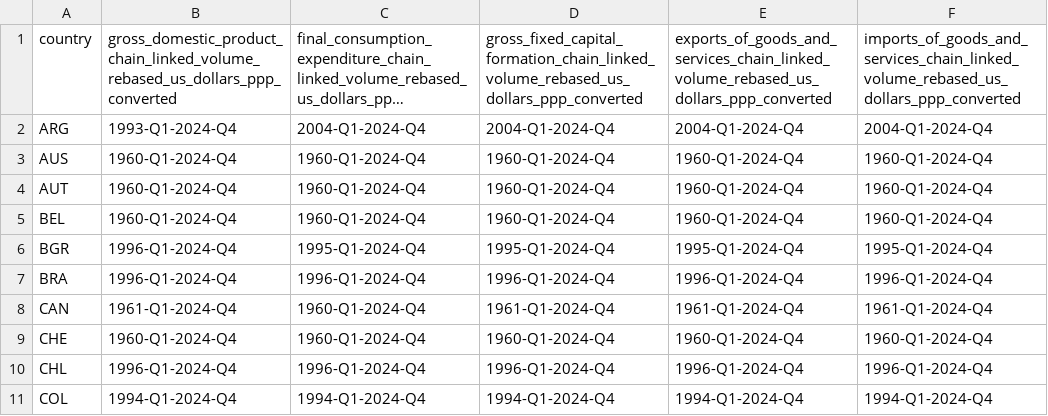
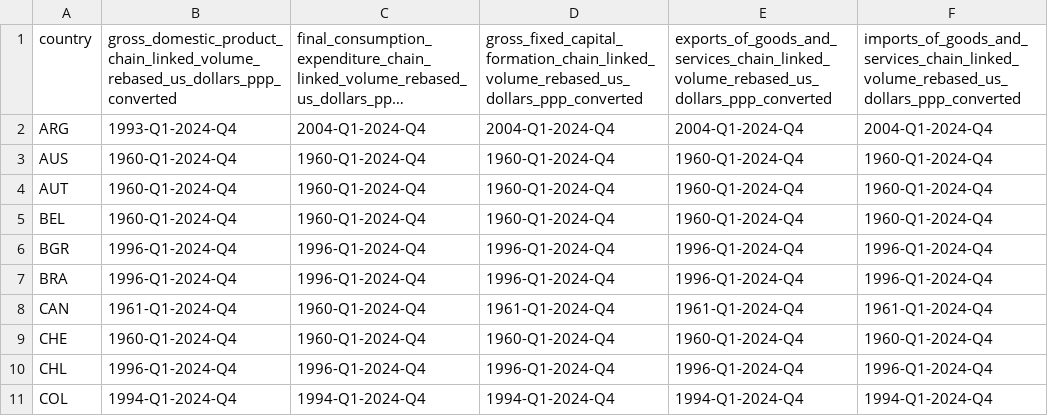
Before and after one commit to saiboT-Damaske/The-Effect-of-Winning-a-World-Cup, a CSV file: data/oecd_metadata/oecd_usd_ppp_real_country_feature_timespans_wide_named.csv, drawn as a sheet; only a part is shown; long unchanged cells end in ….

```diff
--- a/data/oecd_metadata/oecd_usd_ppp_real_country_feature_timespans_wide_named.csv
+++ b/data/oecd_metadata/oecd_usd_ppp_real_country_feature_timespans_wide_named.csv
@@ -5,3 +5,3 @@ AUT,1960-Q1-2024-Q4,1960-Q1-2024-Q4,1960-Q1-2024-Q4,1960-Q1-2024-Q4,1960-Q1-2024
 BEL,1960-Q1-2024-Q4,1960-Q1-2024-Q4,1960-Q1-2024-Q4,1960-Q1-2024-Q4,1960-Q1-2024-Q4
-BGR,1996-Q1-2024-Q4,1995-Q1-2024-Q4,1995-Q1-2024-Q4,1995-Q1-2024-Q4,1995-Q1-2024-Q4
+BGR,1996-Q1-2024-Q4,1996-Q1-2024-Q4,1996-Q1-2024-Q4,1996-Q1-2024-Q4,1996-Q1-2024-Q4
 BRA,1996-Q1-2024-Q4,1996-Q1-2024-Q4,1996-Q1-2024-Q4,1996-Q1-2024-Q4,1996-Q1-2024-Q4
```
Also changed, not shown: data/oecd_processed/oecd_usd_ppp_real_base_panel_wide_named.csv, 40 other files.
